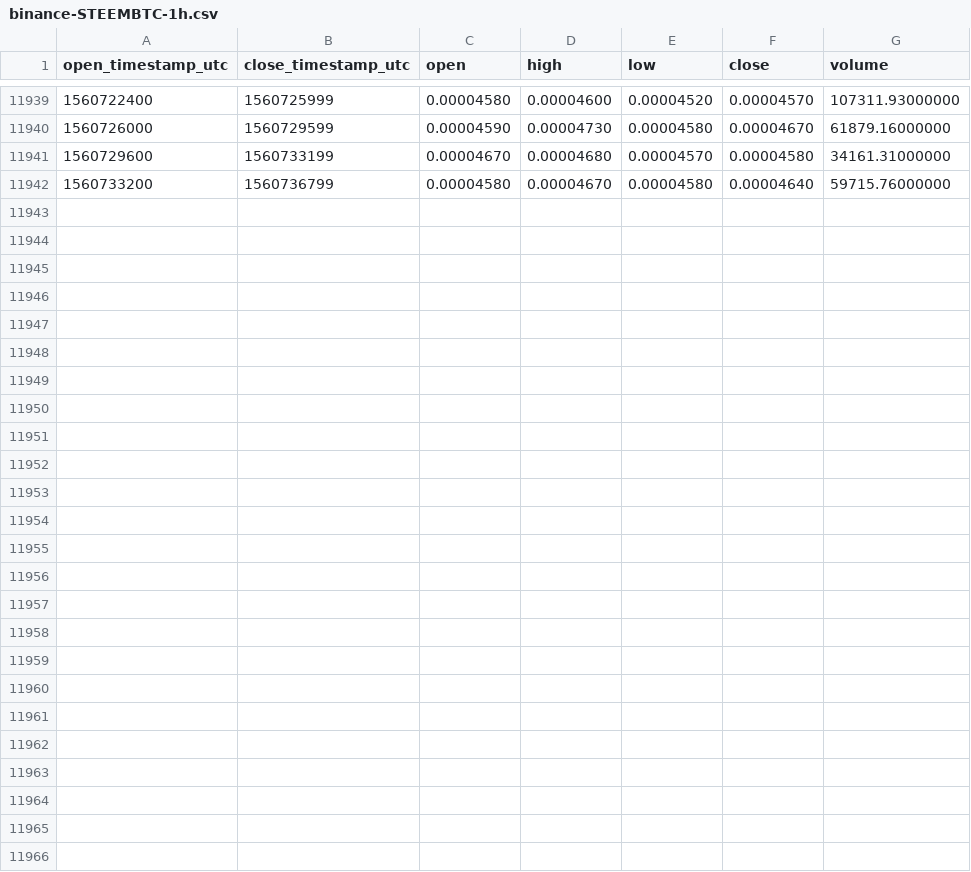
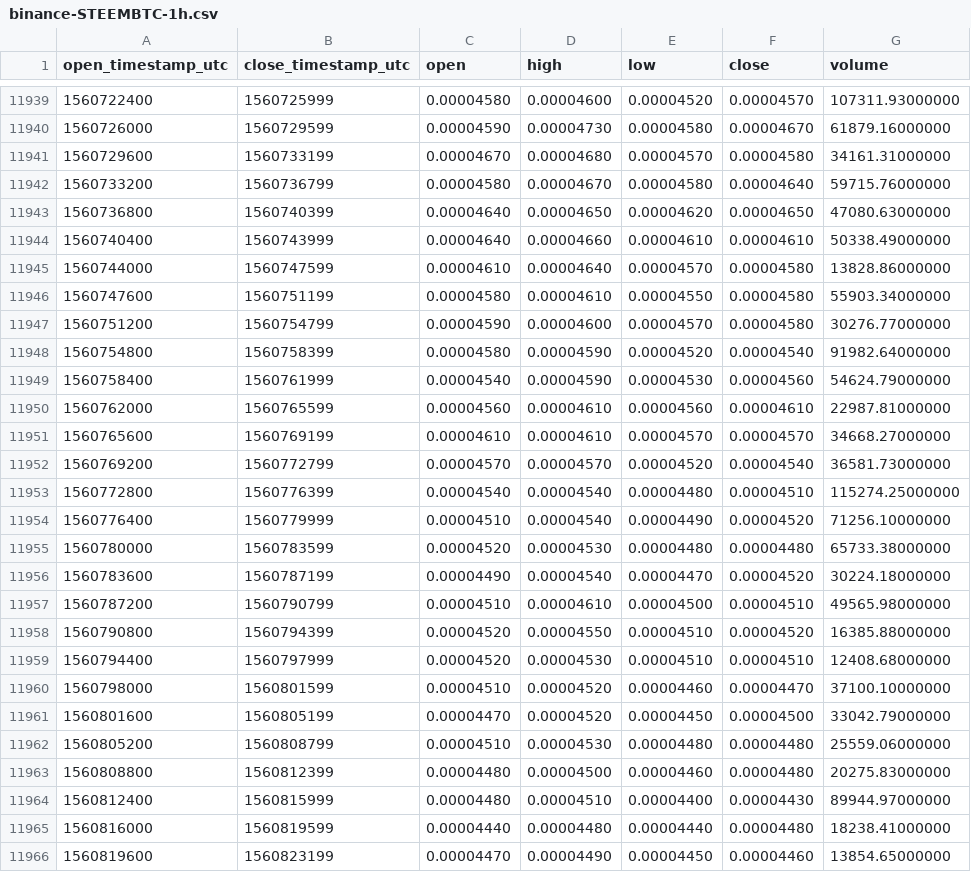
Before and after one commit to cryptobigbro/binance-STEEMBTC, a CSV file: binance-STEEMBTC-1h.csv, drawn as a sheet; only a part is shown, gaps mark what is left out.

Commit message:
Update OHLCV data.

```diff
--- a/binance-STEEMBTC-1h.csv
+++ b/binance-STEEMBTC-1h.csv
@@ -11942 +11942,25 @@ open_timestamp_utc,close_timestamp_utc,open,high,low,close,volume
 1560733200,1560736799,0.00004580,0.00004670,0.00004580,0.00004640,59715.76000000
+1560736800,1560740399,0.00004640,0.00004650,0.00004620,0.00004650,47080.63000000
+1560740400,1560743999,0.00004640,0.00004660,0.00004610,0.00004610,50338.49000000
+1560744000,1560747599,0.00004610,0.00004640,0.00004570,0.00004580,13828.86000000
+1560747600,1560751199,0.00004580,0.00004610,0.00004550,0.00004580,55903.34000000
+1560751200,1560754799,0.00004590,0.00004600,0.00004570,0.00004580,30276.77000000
+1560754800,1560758399,0.00004580,0.00004590,0.00004520,0.00004540,91982.64000000
+1560758400,1560761999,0.00004540,0.00004590,0.00004530,0.00004560,54624.79000000
+1560762000,1560765599,0.00004560,0.00004610,0.00004560,0.00004610,22987.81000000
+1560765600,1560769199,0.00004610,0.00004610,0.00004570,0.00004570,34668.27000000
+1560769200,1560772799,0.00004570,0.00004570,0.00004520,0.00004540,36581.73000000
+1560772800,1560776399,0.00004540,0.00004540,0.00004480,0.00004510,115274.25000000
+1560776400,1560779999,0.00004510,0.00004540,0.00004490,0.00004520,71256.10000000
+1560780000,1560783599,0.00004520,0.00004530,0.00004480,0.00004480,65733.38000000
+1560783600,1560787199,0.00004490,0.00004540,0.00004470,0.00004520,30224.18000000
+1560787200,1560790799,0.00004510,0.00004610,0.00004500,0.00004510,49565.98000000
+1560790800,1560794399,0.00004520,0.00004550,0.00004510,0.00004520,16385.88000000
+1560794400,1560797999,0.00004520,0.00004530,0.00004510,0.00004510,12408.68000000
+1560798000,1560801599,0.00004510,0.00004520,0.00004460,0.00004470,37100.10000000
+1560801600,1560805199,0.00004470,0.00004520,0.00004450,0.00004500,33042.79000000
+1560805200,1560808799,0.00004510,0.00004530,0.00004480,0.00004480,25559.06000000
+1560808800,1560812399,0.00004480,0.00004500,0.00004460,0.00004480,20275.83000000
+1560812400,1560815999,0.00004480,0.00004510,0.00004400,0.00004430,89944.97000000
+1560816000,1560819599,0.00004440,0.00004480,0.00004440,0.00004480,18238.41000000
+1560819600,1560823199,0.00004470,0.00004490,0.00004450,0.00004460,13854.65000000
```
Also changed, not shown: binance-STEEMBTC-1d.csv.
